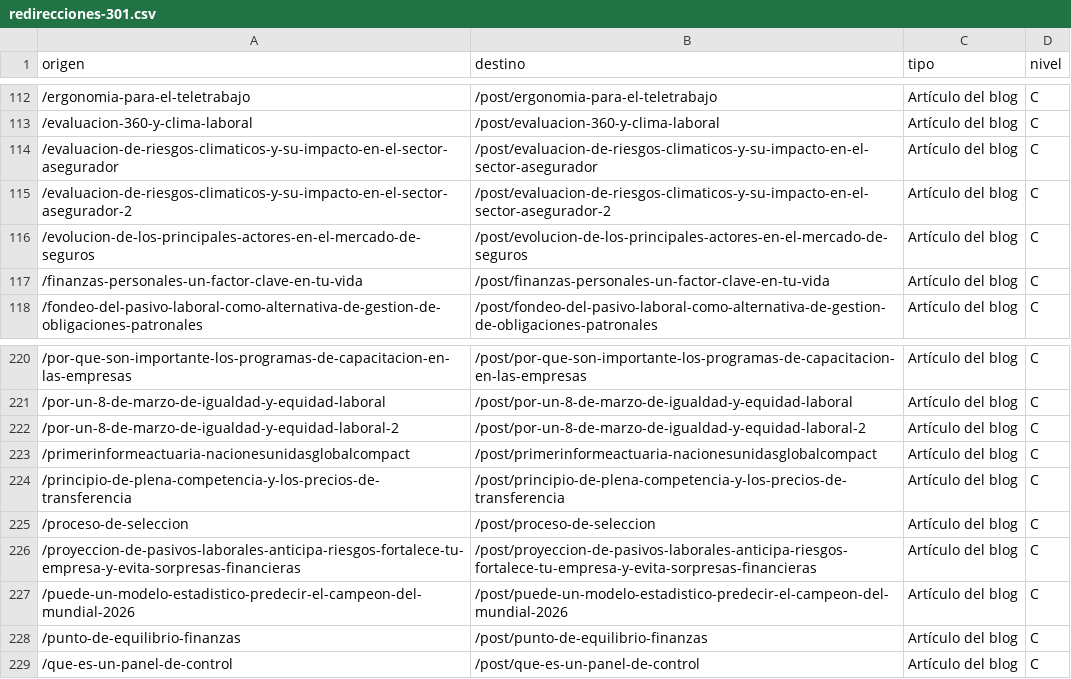
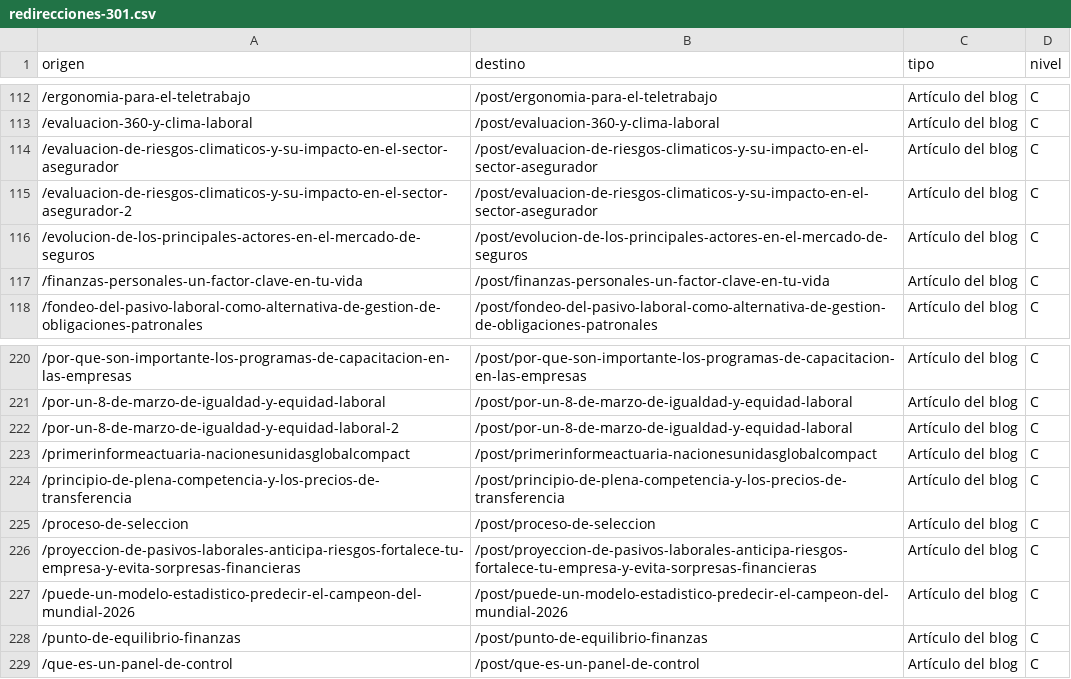
Before and after one commit to renatopuente-ux/actuaria-web-entrega, a CSV file: redirecciones-301.csv, drawn as a sheet; only a part is shown, gaps mark what is left out; the diff covers the shown part only.

```diff
--- a/redirecciones-301.csv
+++ b/redirecciones-301.csv
@@ -114,3 +114,3 @@
 /evaluacion-de-riesgos-climaticos-y-su-impacto-en-el-sector-asegurador,/post/evaluacion-de-riesgos-climaticos-y-su-impacto-en-el-sector-asegurador,Artículo del blog,C
-/evaluacion-de-riesgos-climaticos-y-su-impacto-en-el-sector-asegurador-2,/post/evaluacion-de-riesgos-climaticos-y-su-impacto-en-el-sector-asegurador-2,Artículo del blog,C
+/evaluacion-de-riesgos-climaticos-y-su-impacto-en-el-sector-asegurador-2,/post/evaluacion-de-riesgos-climaticos-y-su-impacto-en-el-sector-asegurador,Artículo del blog,C
 /evolucion-de-los-principales-actores-en-el-mercado-de-seguros,/post/evolucion-de-los-principales-actores-en-el-mercado-de-seguros,Artículo del blog,C
@@ -221,3 +221,3 @@
 /por-un-8-de-marzo-de-igualdad-y-equidad-laboral,/post/por-un-8-de-marzo-de-igualdad-y-equidad-laboral,Artículo del blog,C
-/por-un-8-de-marzo-de-igualdad-y-equidad-laboral-2,/post/por-un-8-de-marzo-de-igualdad-y-equidad-laboral-2,Artículo del blog,C
+/por-un-8-de-marzo-de-igualdad-y-equidad-laboral-2,/post/por-un-8-de-marzo-de-igualdad-y-equidad-laboral,Artículo del blog,C
 /primerinformeactuaria-nacionesunidasglobalcompact,/post/primerinformeactuaria-nacionesunidasglobalcompact,Artículo del blog,C
```
Also changed, not shown: 16 added rows and 2 edited cells elsewhere in this file.
